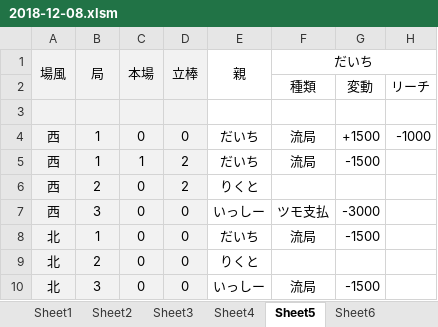
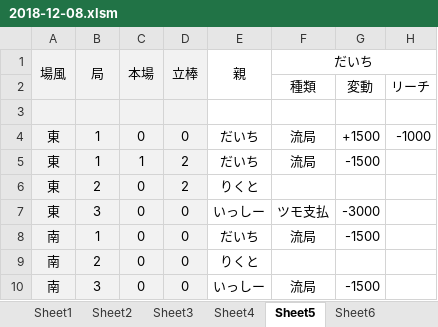
Before and after one commit to daicho/mahjong, an Excel workbook: 三人麻雀/対局/2018-12-08.xlsm, sheet Sheet5, drawn as a sheet; only a part is shown; values as stored, in another font and other column widths than the file's, no borders; conditional formats not drawn; the diff names each change by its address in the sheet, - before the commit and + after, or states it on an @@ line.

```diff
--- a/三人麻雀/対局/2018-12-08.xlsm (sheet Sheet5)
+++ b/三人麻雀/対局/2018-12-08.xlsm (sheet Sheet5)
-A4:A7: 西
+A4:A7: 東
-A8:A10: 北
+A8:A10: 南
```
Also changed, not shown: 三人麻雀/対局/2018-12-11.xlsm, 三人麻雀/成績3.xlsm, 30 other files.
